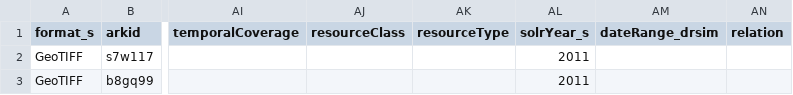
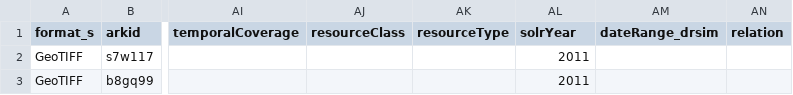
Before and after one commit to BerkeleyLibrary/geodata-pre-ingest, a CSV file: test_data/raster_data/raster_export/Results/precessed_result/Updated CSV Files/raster_export_UPDATE.csv, drawn as a sheet; only a part is shown, gaps mark what is left out; the diff names each change by its address in the sheet, - before the commit and + after, or states it on an @@ line.

```diff
--- a/test_data/raster_data/raster_export/Results/precessed_result/Updated CSV Files/raster_export_UPDATE.csv
+++ b/test_data/raster_data/raster_export/Results/precessed_result/Updated CSV Files/raster_export_UPDATE.csv
-AL1: solrYear_s
+AL1: solrYear
```
Also changed, not shown: test_data/raster_data/raster_export/Results/precessed_result/Updated CSV Files/template.csv, test_data/vector_data/vector_export/Results/precessed_result/Updated CSV Files/template.csv, 4 other files.
